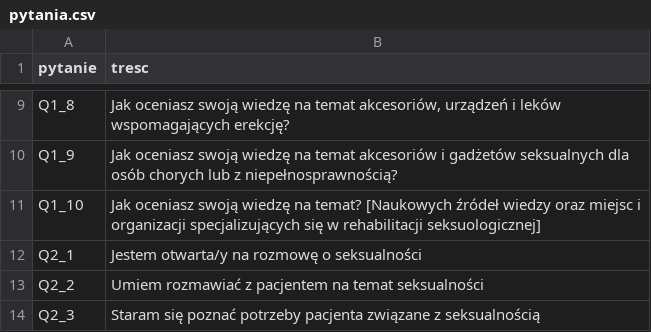
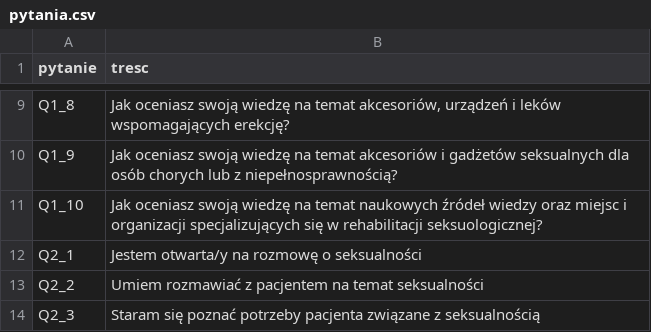
Before and after one commit to michal-zuk/mgr_analiza, a CSV file: pytania.csv, drawn as a sheet; only a part is shown, gaps mark what is left out.

```diff
--- a/pytania.csv
+++ b/pytania.csv
@@ -10,3 +10,3 @@ Q1_8,"Jak oceniasz swoją wiedzę na temat akcesoriów, urządzeń i leków wspo
 Q1_9,Jak oceniasz swoją wiedzę na temat akcesoriów i gadżetów seksualnych dla osób chorych lub z niepełnosprawnością?
-Q1_10,Jak oceniasz swoją wiedzę na temat? [Naukowych źródeł wiedzy oraz miejsc i organizacji specjalizujących się w rehabilitacji seksuologicznej]
+Q1_10,Jak oceniasz swoją wiedzę na temat naukowych źródeł wiedzy oraz miejsc i organizacji specjalizujących się w rehabilitacji seksuologicznej?
 Q2_1,Jestem otwarta/y na rozmowę o seksualności
```
Also changed, not shown: 3 other files.
